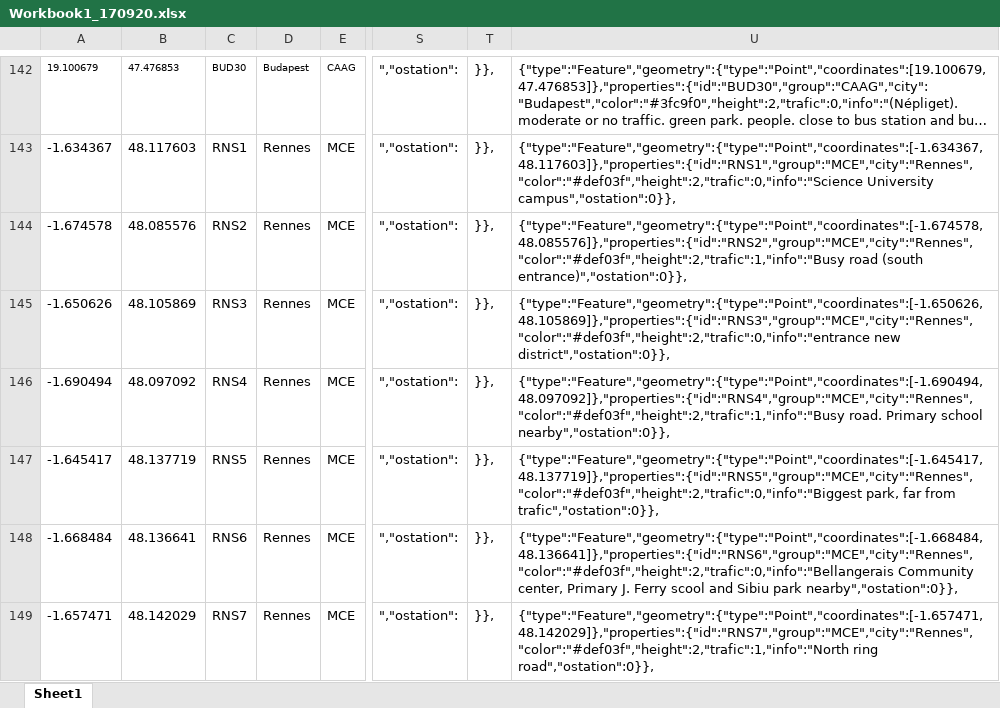
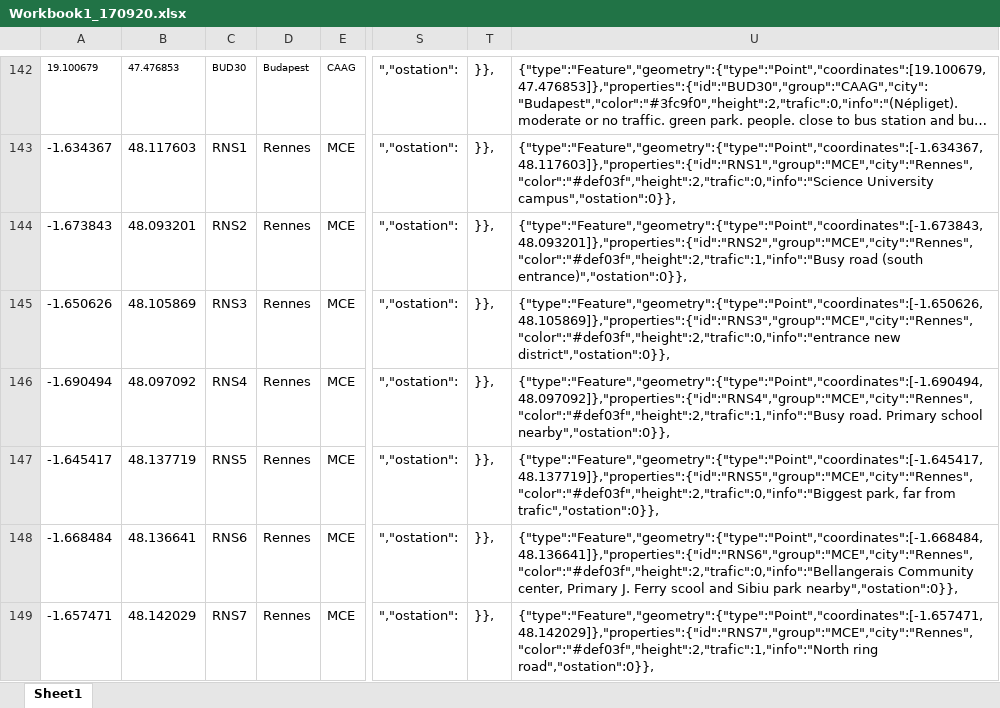
Before and after one commit to pjgueno/no2, an Excel workbook: doc/Workbook1_170920.xlsx, sheet Sheet1, drawn as a sheet; only a part is shown, gaps mark what is left out; long unchanged cells end in …; values as stored, in another font and other column widths than the file's, no borders; the diff names each change by its address in the sheet, - before the commit and + after, or states it on an @@ line.

Commit message:
Rennes updated + stations added inBudapest

```diff
--- a/doc/Workbook1_170920.xlsx (sheet Sheet1)
+++ b/doc/Workbook1_170920.xlsx (sheet Sheet1)
-A144: -1.674578
+A144: -1.673843
-B144: 48.085576
+B144: 48.093201
-U144: {"type":"Feature","geometry":{"type":"Point","coordinates":[-1.674578,48.085576]},"properties":{"id":"RNS2","group":"MCE","city":"Rennes","color":"#def03f","height":2,"trafic":1,"info":"Busy road (south…
+U144: {"type":"Feature","geometry":{"type":"Point","coordinates":[-1.673843,48.093201]},"properties":{"id":"RNS2","group":"MCE","city":"Rennes","color":"#def03f","height":2,"trafic":1,"info":"Busy road (south…
```
Also changed, not shown: 6 other files.
